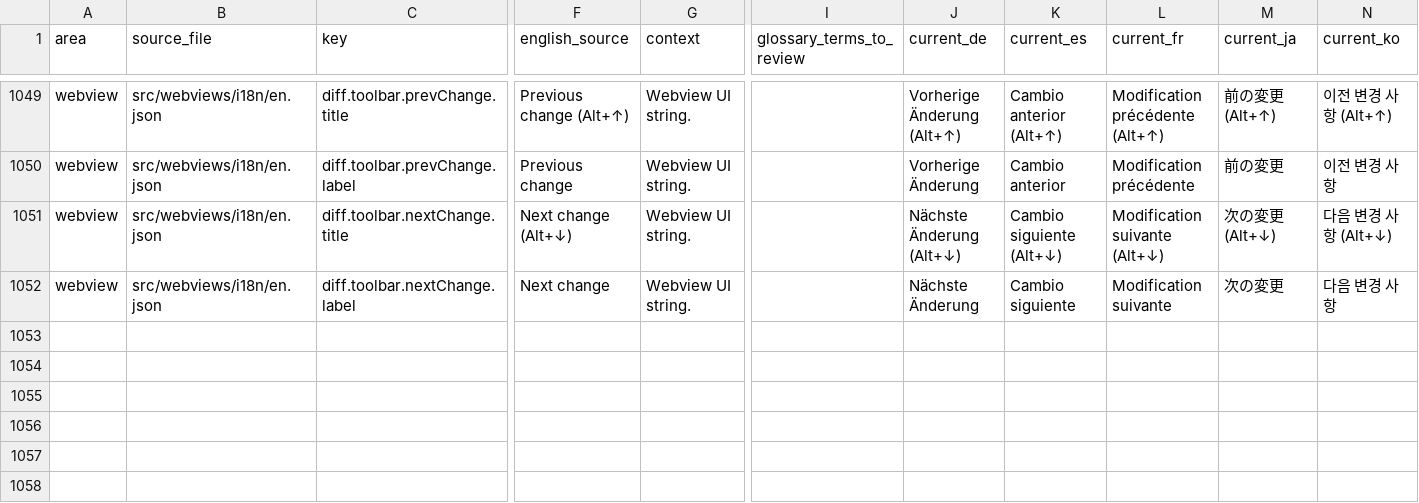
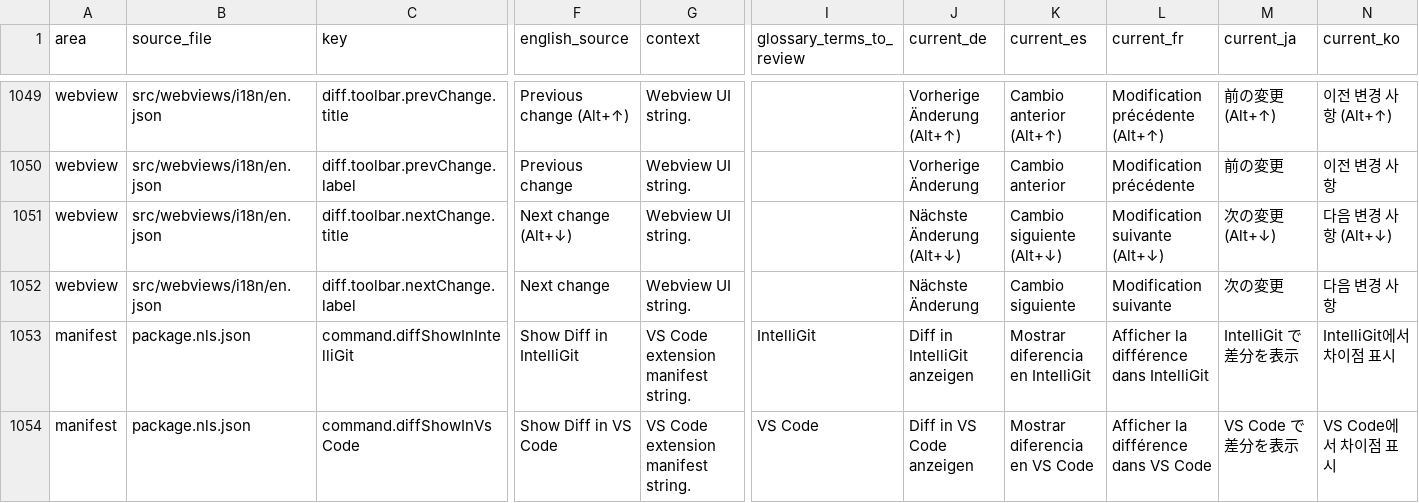
Before and after one commit to MaheshKok/IntelliGit, a CSV file: docs/localization/localization_translation_review.csv, drawn as a sheet; only a part is shown, gaps mark what is left out; rows hold the shown columns only; the diff names each change by its address in the sheet, - before the commit and + after, or states it on an @@ line.

Commit message:
feat(diff-viewer): breadcrumb parity, read-only refusal at the caret, title-bar view switching
Draw the breadcrumb path row above the toolbar in both diff views. The custom
editor gets its path from VS Code's own breadcrumb bar, which sits above
everything the webview draws, so anywhere else made the two entry points read
as two different screens for the same job.

Give the read-only pane a real caret with contentEditable and refuse every
edit at beforeinput -- typing, paste, cut, delete and drop alike -- answering
beside the caret rather than up in the header. Enumerating keystrokes would
only cover the ones remembered on the day it was written.

Add "Show Diff in IntelliGit" and "Show Diff in VS Code" title-bar buttons
that reopen the active diff on the other surface. Both diff routers are
covered: the working-tree custom editor, the commit-files webview, and the
native fallback. Tracking is fail-closed -- each opener reports whether it
actually landed a tab, so a request superseded mid-flight never binds the
winner's tab to its own reopen thunk.

```diff
--- a/docs/localization/localization_translation_review.csv
+++ b/docs/localization/localization_translation_review.csv
+row 1053: manifest | package.nls.json | command.diffShowInIntelliGit | Show Diff in IntelliGit | VS Code extension manifest string. | IntelliGit | Diff in IntelliGit anzeigen | Mostrar diferencia en IntelliGit | Afficher la différence dans IntelliGit | IntelliGit で差分を表示 | IntelliGit에서 차이점 표시
+row 1054: manifest | package.nls.json | command.diffShowInVsCode | Show Diff in VS Code | VS Code extension manifest string. | VS Code | Diff in VS Code anzeigen | Mostrar diferencia en VS Code | Afficher la différence dans VS Code | VS Code で差分を表示 | VS Code에서 차이점 표시
```
Also changed, not shown: 31 other files.
